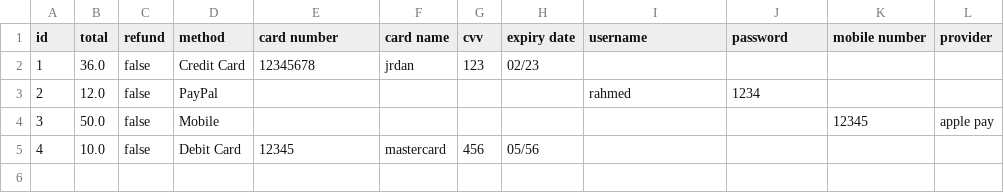
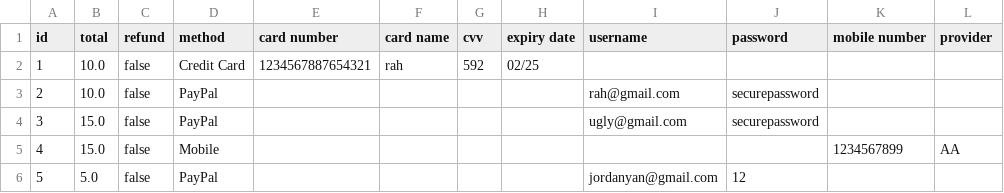
Before and after one commit to rayyanahmed021/Parking-Management-System, a CSV file: src/paymentData.csv, drawn as a sheet.

Commit message:
Correction in NewBookingFlow and implemented PaymentScreen

```diff
--- a/src/paymentData.csv
+++ b/src/paymentData.csv
@@ -1,5 +1,6 @@
 id,total,refund,method,card number,card name,cvv,expiry date,username,password,mobile number,provider
-1,36.0,false,Credit Card,12345678,jrdan,123,02/23,,,,
-2,12.0,false,PayPal,,,,,rahmed,1234,,
-3,50.0,false,Mobile,,,,,,,12345,apple pay
-4,10.0,false,Debit Card,12345,mastercard,456,05/56,,,,
+1,10.0,false,Credit Card,1234567887654321,rah,592,02/25,,,,
+2,10.0,false,PayPal,,,,,rah@gmail.com,securepassword,,
+3,15.0,false,PayPal,,,,,ugly@gmail.com,securepassword,,
+4,15.0,false,Mobile,,,,,,,1234567899,AA
+5,5.0,false,PayPal,,,,,jordanyan@gmail.com,12,,
```
Also changed, not shown: src/bookingData.csv, src/parkingSpaceData.csv, 4 other files.
